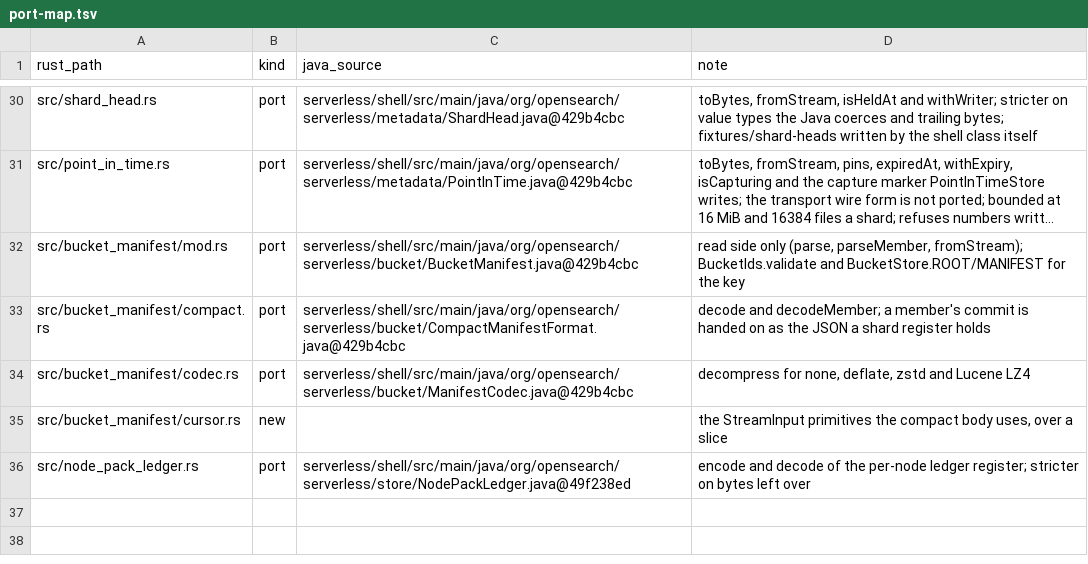
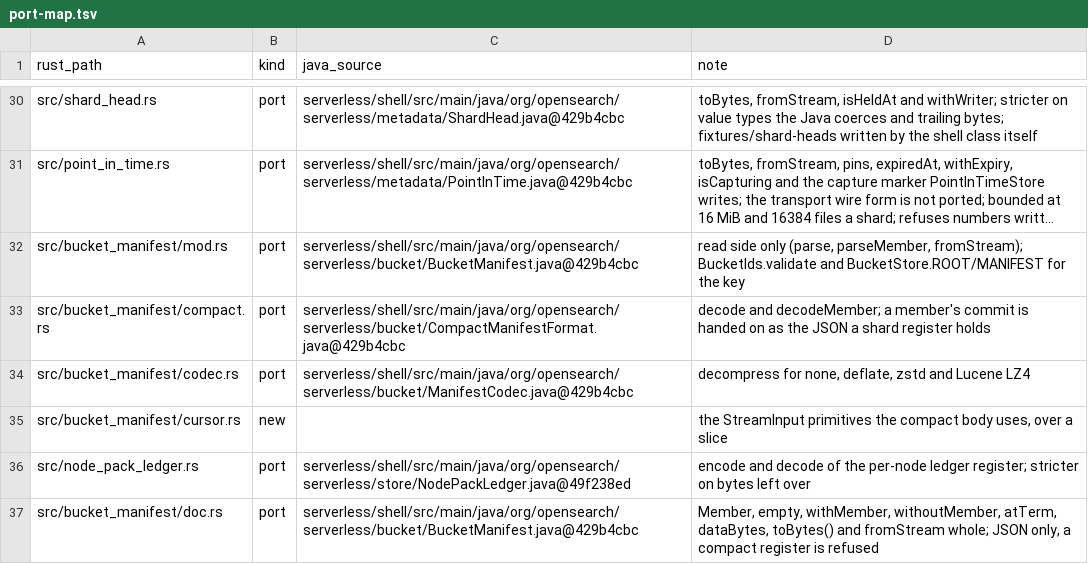
Before and after one commit to huyz0/opensearch-serverless, a TSV file: crates/format/port-map.tsv, drawn as a sheet; only a part is shown, gaps mark what is left out; long unchanged cells end in …; the diff names each change by its address in the sheet, - before the commit and + after, or states it on an @@ line.

Commit message:
feat(format): build, edit and write a bucket manifest as JSON (#292)
Spec: docs/specs/bucket-manifest-writer/SPEC.md

```diff
--- a/crates/format/port-map.tsv
+++ b/crates/format/port-map.tsv
+row 37: src/bucket_manifest/doc.rs | port | serverless/shell/src/main/java/org/opensearch/serverless/bucket/BucketManifest.java@429b4cbc | Member, empty, withMember, withoutMember, atTerm, dataBytes, toBytes() and fromStream whole; JSON only, a compact register is refused
```
Also changed, not shown: 8 other files.
